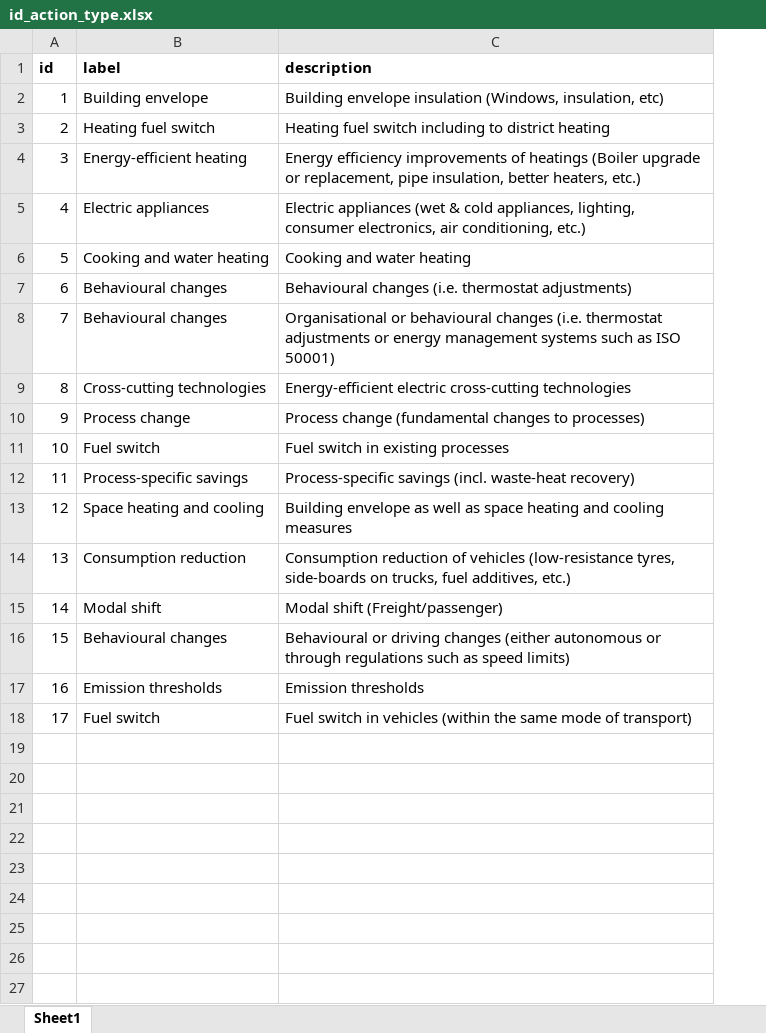
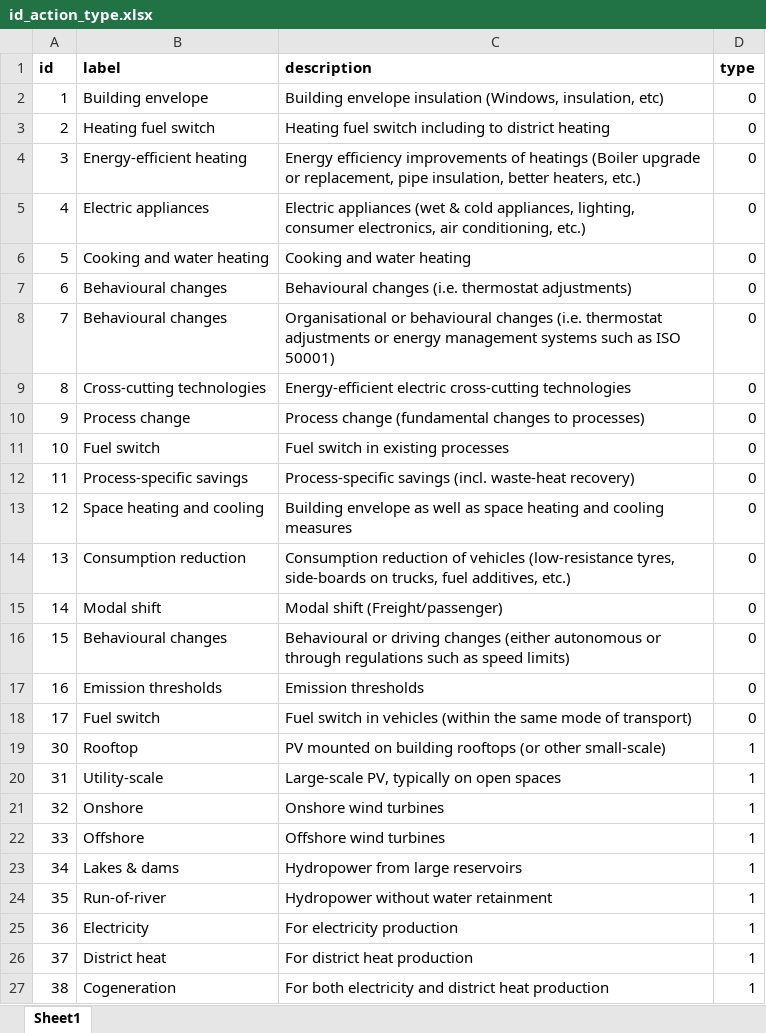
Before and after one commit to fraunhofer-isi/micat, an Excel workbook: import/raw_data/id_action_type.xlsx, sheet Sheet1, drawn as a sheet; values as stored, in another font and other column widths than the file's, no borders; the diff names each change by its address in the sheet, - before the commit and + after, or states it on an @@ line.

Commit message:
Added renewables
to id_subsector and id_action_type and added column type (0 = EE, 1 = RES)

```diff
--- a/import/raw_data/id_action_type.xlsx (sheet Sheet1)
+++ b/import/raw_data/id_action_type.xlsx (sheet Sheet1)
+column D (type), rows 2-18: all 0
+row 19: 30 | Rooftop | PV mounted on building rooftops (or other small-scale) | 1
+row 20: 31 | Utility-scale | Large-scale PV, typically on open spaces | 1
+row 21: 32 | Onshore | Onshore wind turbines | 1
+row 22: 33 | Offshore | Offshore wind turbines | 1
+row 23: 34 | Lakes & dams | Hydropower from large reservoirs | 1
+row 24: 35 | Run-of-river | Hydropower without water retainment | 1
+row 25: 36 | Electricity | For electricity production | 1
+row 26: 37 | District heat | For district heat production | 1
+row 27: 38 | Cogeneration | For both electricity and district heat production | 1
```
Also changed, not shown: import/raw_data/id_subsector.xlsx, 2 other files.
